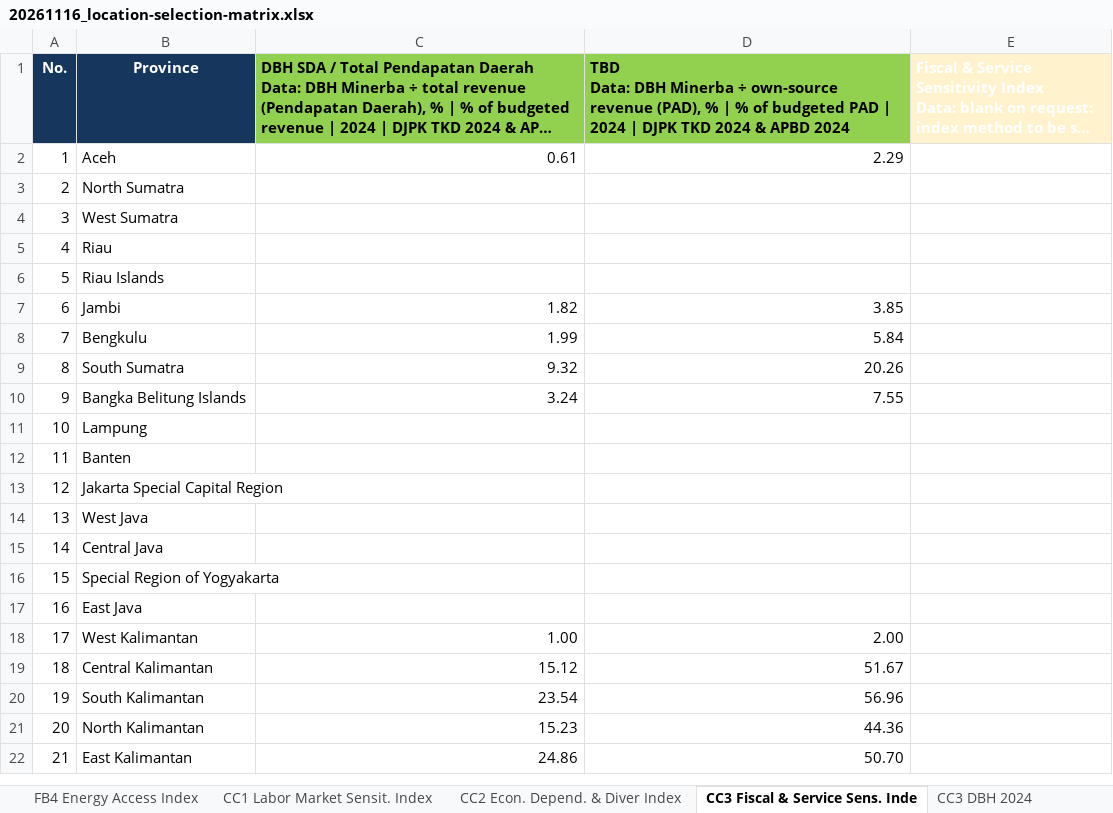
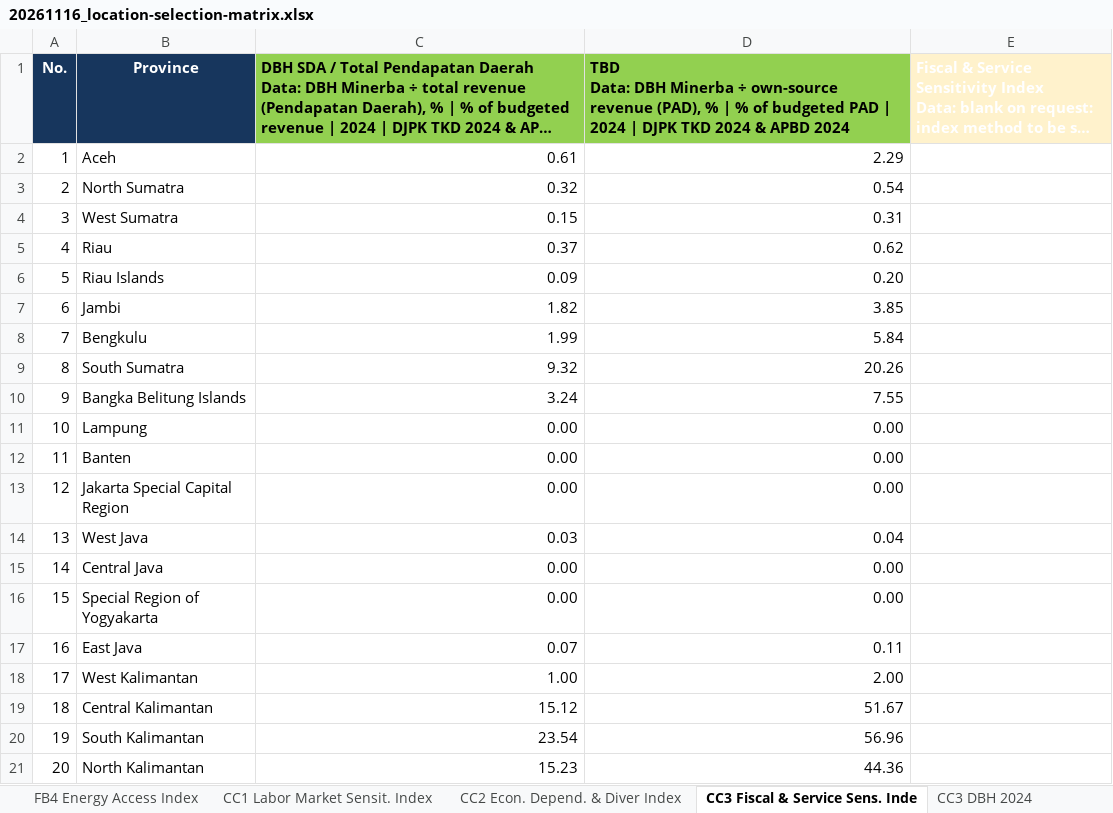
Before and after one commit to yyuwonogit/socioeconpractice, an Excel workbook: .outbox/20261116_location-selection-matrix/20261116_location-selection-matrix.xlsx, sheet CC3 Fiscal & Service Sens. Inde, drawn as a sheet; only a part is shown; the shorter side is filled out with more unchanged rows; long unchanged cells end in …; values as stored, in another font and other column widths than the file's, no borders; table styles not drawn; the diff covers the shown part only; the diff names each change by its address in the sheet, - before the commit and + after, or states it on an @@ line.

```diff
--- a/.outbox/20261116_location-selection-matrix/20261116_location-selection-matrix.xlsx (sheet CC3 Fiscal & Service Sens. Inde)
+++ b/.outbox/20261116_location-selection-matrix/20261116_location-selection-matrix.xlsx (sheet CC3 Fiscal & Service Sens. Inde)
-C3: (empty)
+C3: 0.32
-D3: (empty)
+D3: 0.54
-C4: (empty)
+C4: 0.15
-D4: (empty)
+D4: 0.31
-C5: (empty)
+C5: 0.37
-D5: (empty)
+D5: 0.62
-C6: (empty)
+C6: 0.09
-D6: (empty)
+D6: 0.20
-C11:C13: (empty)
+C11:C13: 0.00
-D11:D13: (empty)
+D11:D13: 0.00
-C14: (empty)
+C14: 0.03
-D14: (empty)
+D14: 0.04
-C15:C16: (empty)
+C15:C16: 0.00
-D15:D16: (empty)
+D15:D16: 0.00
-C17: (empty)
+C17: 0.07
-D17: (empty)
+D17: 0.11
```
Also changed, not shown: 22 edited cells elsewhere in this sheet, sheet Notes, 7 other files.
